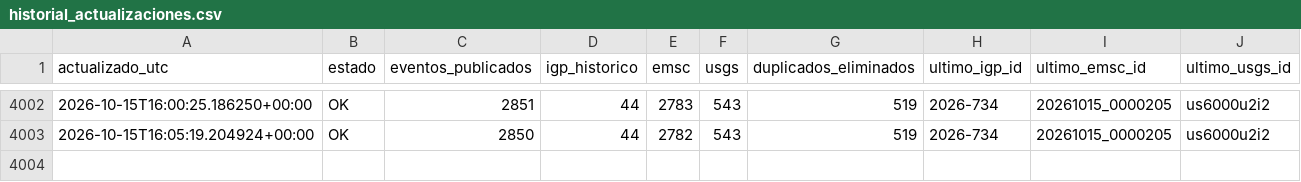
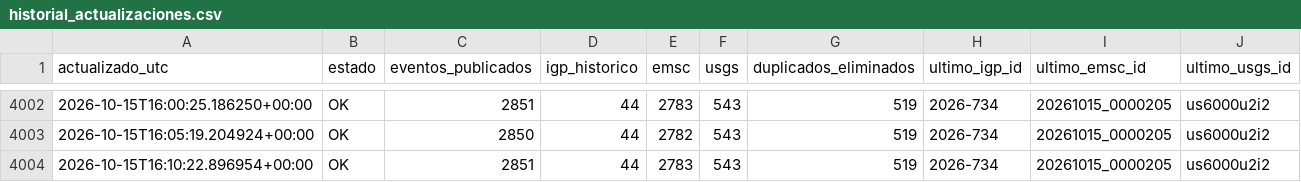
Before and after one commit to jcparodi-hue/earthquake3d-igp, a CSV file: docs/historial_actualizaciones.csv, drawn as a sheet; only a part is shown, gaps mark what is left out.

```diff
--- a/docs/historial_actualizaciones.csv
+++ b/docs/historial_actualizaciones.csv
@@ -4003 +4003,2 @@ actualizado_utc,estado,eventos_publicados,igp_historico,emsc,usgs,duplicados_eli
 2026-10-15T16:05:19.204924+00:00,OK,2850,44,2782,543,519,2026-734,20261015_0000205,us6000u2i2
+2026-10-15T16:10:22.896954+00:00,OK,2851,44,2783,543,519,2026-734,20261015_0000205,us6000u2i2
```
Also changed, not shown: docs/duplicados.csv, 4 other files.
